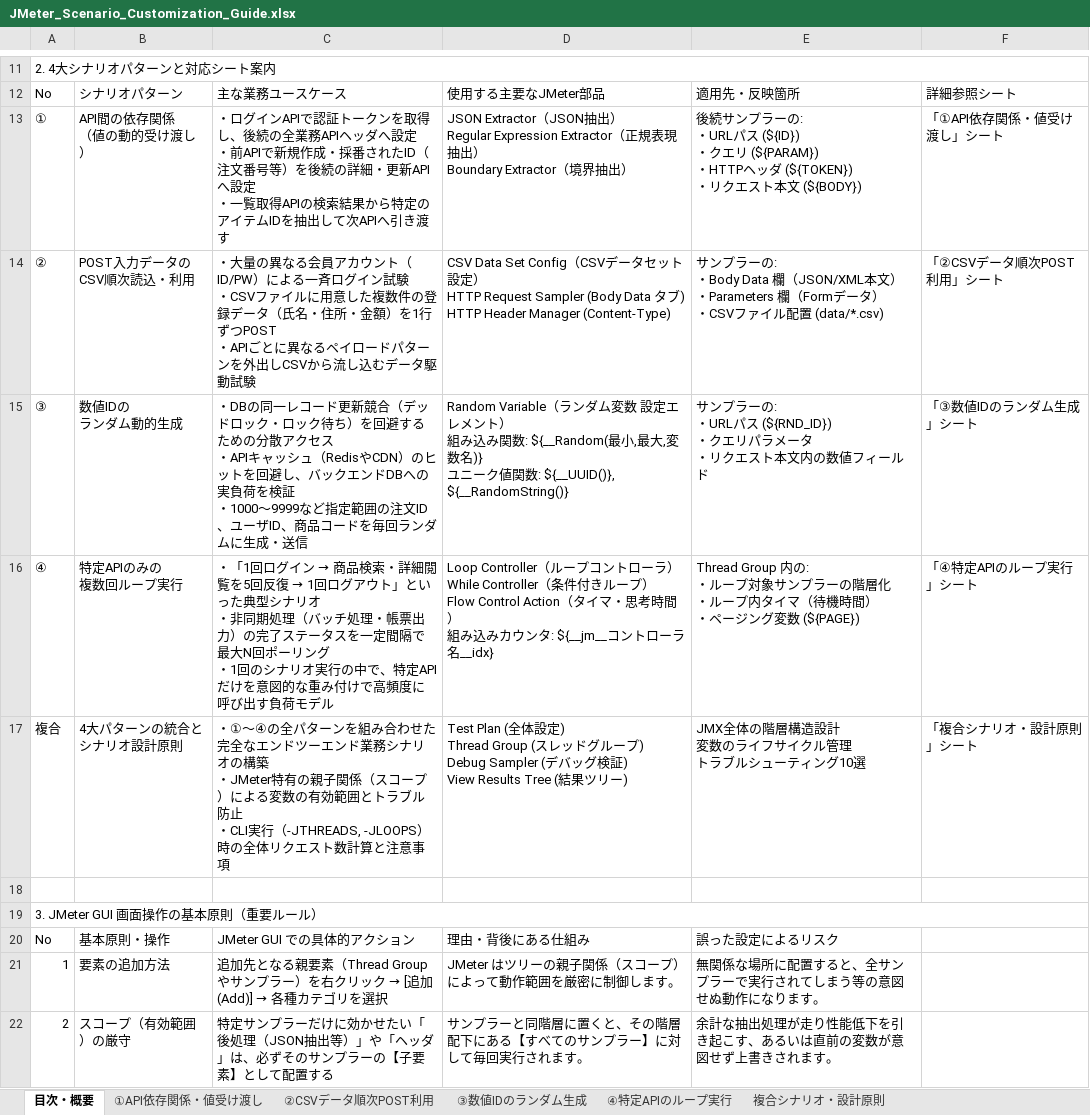
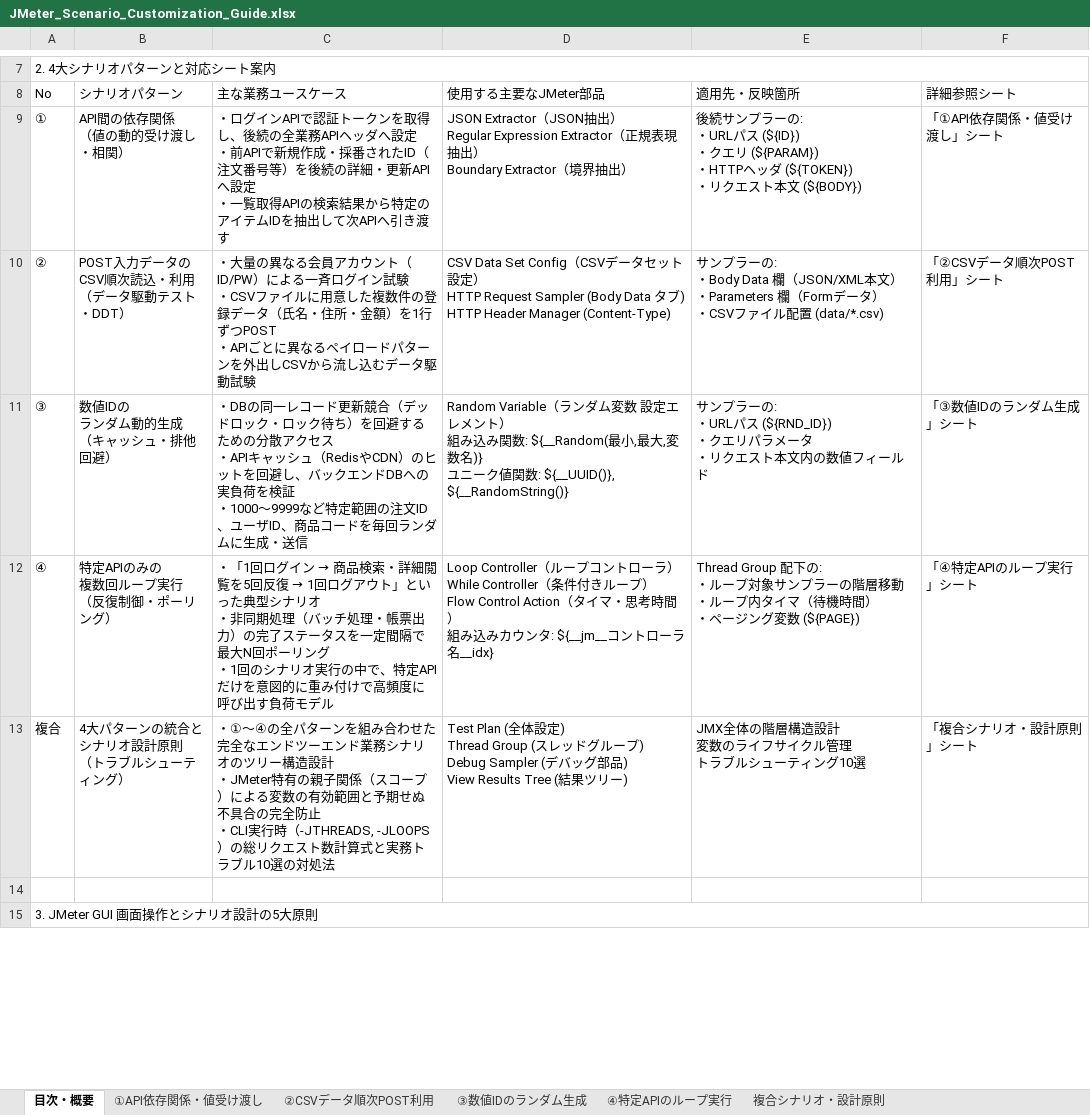
Before and after one commit to ProjectRubyRing/JMeter_API_Generate_Argon, an Excel workbook: docs/JMeter_Scenario_Customization_Guide.xlsx, sheet 目次・概要, drawn as a sheet; only a part is shown, gaps mark what is left out; values as stored, in another font and other column widths than the file's, no cell formats; removed rows and columns are numbered as before the commit, all else as after; ↵ is a line break in a cell; the diff covers the shown part only; the diff names each change by its address in the sheet, - before the commit and + after, or states it on an @@ line.

```diff
--- a/docs/JMeter_Scenario_Customization_Guide.xlsx (sheet 目次・概要)
+++ b/docs/JMeter_Scenario_Customization_Guide.xlsx (sheet 目次・概要)
@@ column A (No) renumbered between rows 1 and 15 @@
-B9 (シナリオパターン): API間の依存関係 ↵ （値の動的受け渡し）
+B9 (シナリオパターン): API間の依存関係 ↵ （値の動的受け渡し・相関）
-B10 (シナリオパターン): POST入力データの ↵ CSV順次読込・利用
+B10 (シナリオパターン): POST入力データの ↵ CSV順次読込・利用 ↵ （データ駆動テスト・DDT）
-B11 (シナリオパターン): 数値IDの ↵ ランダム動的生成
+B11 (シナリオパターン): 数値IDの ↵ ランダム動的生成 ↵ （キャッシュ・排他回避）
-C11 (主な業務ユースケース): …〜9999など指定範囲の…
+C11 (主な業務ユースケース): …〜9999など特定範囲の…
-B12 (シナリオパターン): 特定APIのみの ↵ 複数回ループ実行
+B12 (シナリオパターン): 特定APIのみの ↵ 複数回ループ実行 ↵ （反復制御・ポーリング）
-C12 (主な業務ユースケース): …を意図的な重み付け…
+C12 (主な業務ユースケース): …を意図的に重み付け…
-E12 (適用先・反映箇所): Thread Group 内の: ↵ ・ループ対象サンプラーの階層化 ↵ ・ルー…
+E12 (適用先・反映箇所): Thread Group 配下の: ↵ ・ループ対象サンプラーの階層移動 ↵ ・ルー…
-B13 (シナリオパターン): 4大パターンの統合と ↵ シナリオ設計原則
+B13 (シナリオパターン): 4大パターンの統合と ↵ シナリオ設計原則 ↵ （トラブルシューティング）
-C13 (主な業務ユースケース): …ナリオの構築 ↵ ・JMeter特有の親子関係（スコープ）による変数の有効範囲とトラブル防止 ↵ ・CLI実行（-JTHREADS, -JLOOPS）時の全体リクエスト数計算と注意事項
+C13 (主な業務ユースケース): …ナリオのツリー構造設計 ↵ ・JMeter特有の親子関係（スコープ）による変数の有効範囲と予期せぬ不具合の完全防止 ↵ ・CLI実行時（-JTHREADS, -JLOOPS）の総リクエスト数計算式と実務トラブル10選の対処法
-D13 (使用する主要なJMeter部品): …デバッグ検証) ↵ View Results Tree…
+D13 (使用する主要なJMeter部品): …デバッグ部品) ↵ View Results Tree…
-row 20: No | 基本原則・操作 | JMeter GUI での具体的アクション | 理由・背後にある仕組み | 誤った設定によるリスク
-row 21: 1 | 要素の追加方法 | 追加先となる親要素（Thread Groupやサンプラー）を右クリック → [追加 (Add)] → 各種カテゴリを選択 | JMeter はツリーの親子関係（スコープ）によって動作範囲を厳密に制御します。 | 無関係な場所に配置すると、全サンプラーで実行されてしまう等の意図せぬ動作になります。
-row 22: 2 | スコープ（有効範囲）の厳守 | 特定サンプラーだけに効かせたい「後処理（JSON抽出等）」や「ヘッダ」は、必ずそのサンプラーの【子要素】として配置する | サンプラーと同階層に置くと、その階層配下にある【すべてのサンプラー】に対して毎回実行されます。 | 余計な抽出処理が走り性能低下を引き起こす、あるいは直前の変数が意図せず上書きされます。
```
Also changed, not shown: 6 added rows, 7 removed rows and merged cells elsewhere in this sheet, sheet ③数値IDのランダム生成, sheet 複合シナリオ・設計原則, sheet ②CSVデータ順次POST利用, sheet ①API依存関係・値受け渡し, sheet ④特定APIのループ実行, cell formats, 9 other files.
